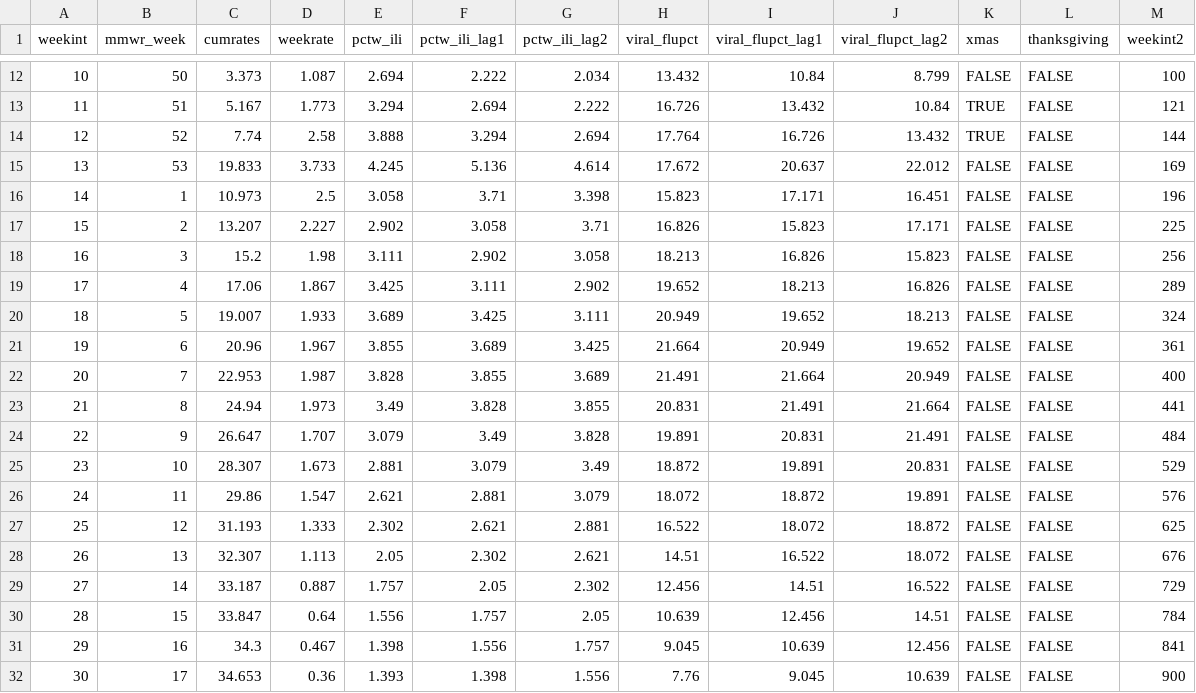
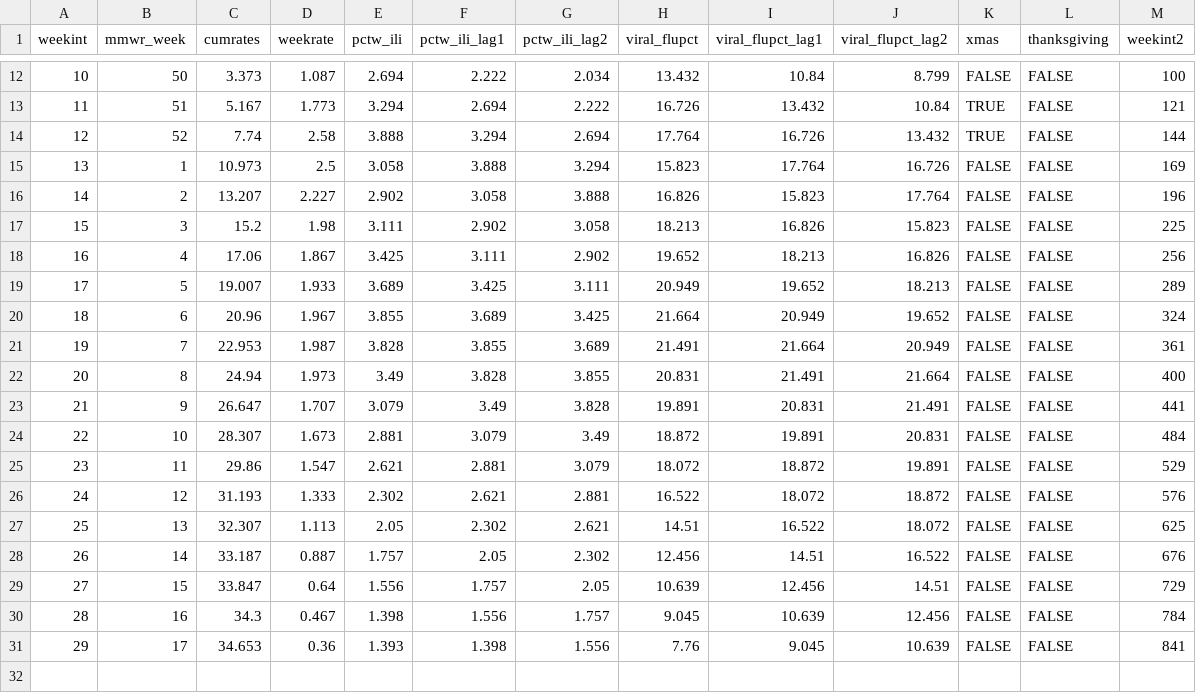
Before and after one commit to jrgant/FluHospPrediction, a CSV file: data/cleaned/empdat_weeksum.csv, drawn as a sheet; only a part is shown, gaps mark what is left out; removed rows and columns are numbered as before the commit, all else as after; the diff names each change by its address in the sheet, - before the commit and + after, or states it on an @@ line.

```diff
--- a/data/cleaned/empdat_weeksum.csv
+++ b/data/cleaned/empdat_weeksum.csv
-row 15: 13 | 53 | 19.833 | 3.733 | 4.245 | 5.136 | 4.614 | 17.672 | 20.637 | 22.012 | FALSE | FALSE | 169
@@ column A (weekint) renumbered from row 15 down @@
-F15 (pctw_ili_lag1): 3.71
+F15 (pctw_ili_lag1): 3.888
-G15 (pctw_ili_lag2): 3.398
+G15 (pctw_ili_lag2): 3.294
-I15 (viral_flupct_lag1): 17.171
+I15 (viral_flupct_lag1): 17.764
-J15 (viral_flupct_lag2): 16.451
+J15 (viral_flupct_lag2): 16.726
-M15 (weekint2): 196
+M15 (weekint2): 169
-G16 (pctw_ili_lag2): 3.71
+G16 (pctw_ili_lag2): 3.888
-J16 (viral_flupct_lag2): 17.171
+J16 (viral_flupct_lag2): 17.764
-M16 (weekint2): 225
+M16 (weekint2): 196
-M17 (weekint2): 256
+M17 (weekint2): 225
-M18 (weekint2): 289
+M18 (weekint2): 256
-M19 (weekint2): 324
+M19 (weekint2): 289
-M20 (weekint2): 361
+M20 (weekint2): 324
-M21 (weekint2): 400
+M21 (weekint2): 361
-M22 (weekint2): 441
+M22 (weekint2): 400
-M23 (weekint2): 484
+M23 (weekint2): 441
-M24 (weekint2): 529
+M24 (weekint2): 484
-M25 (weekint2): 576
+M25 (weekint2): 529
-M26 (weekint2): 625
+M26 (weekint2): 576
-M27 (weekint2): 676
+M27 (weekint2): 625
-M28 (weekint2): 729
+M28 (weekint2): 676
-M29 (weekint2): 784
+M29 (weekint2): 729
-M30 (weekint2): 841
+M30 (weekint2): 784
-M31 (weekint2): 900
+M31 (weekint2): 841
```
Also changed, not shown: data/cleaned/empdat.csv, 2 other files.
